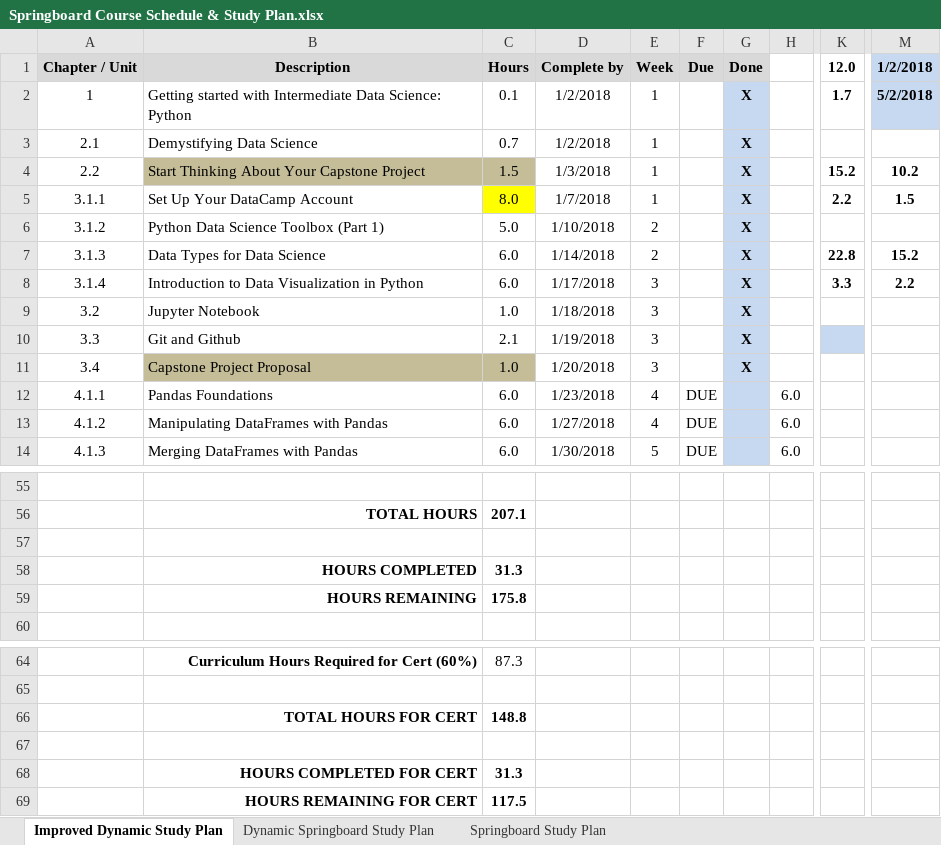
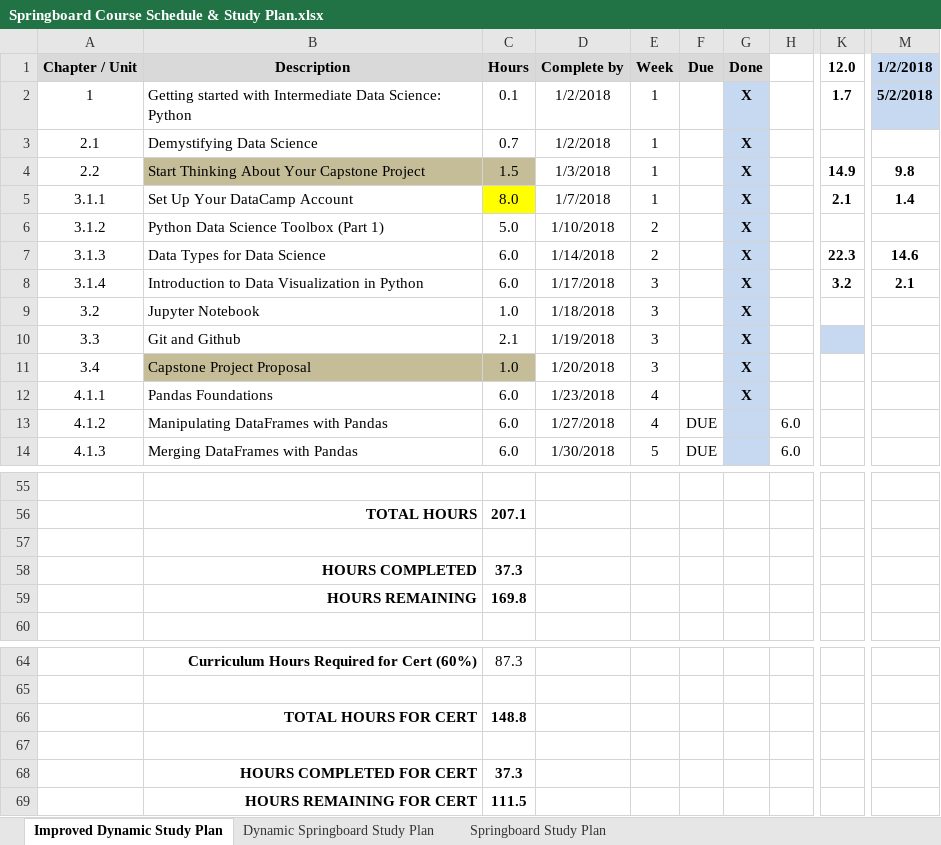
Before and after one commit to BrianLDev/Data-Science-Intensive-Springboard, an Excel workbook: Springboard Course Schedule & Study Plan.xlsx, sheet Improved Dynamic Study Plan, drawn as a sheet; only a part is shown, gaps mark what is left out; values as stored, in another font and other column widths than the file's, no borders; the diff names each change by its address in the sheet, - before the commit and + after, or states it on an @@ line.

Commit message:
Finished ch 4 of 4 - pandas Foundations - DataCamp and got certificate

```diff
--- a/Springboard Course Schedule & Study Plan.xlsx (sheet Improved Dynamic Study Plan)
+++ b/Springboard Course Schedule & Study Plan.xlsx (sheet Improved Dynamic Study Plan)
-K4 (12.0): 15.2
+K4 (12.0): 14.9
-M4 (1/2/2018): 10.2
+M4 (1/2/2018): 9.8
-K5 (12.0): 2.2
+K5 (12.0): 2.1
-M5 (1/2/2018): 1.5
+M5 (1/2/2018): 1.4
-K7 (12.0): 22.8
+K7 (12.0): 22.3
-M7 (1/2/2018): 15.2
+M7 (1/2/2018): 14.6
-K8 (12.0): 3.3
+K8 (12.0): 3.2
-M8 (1/2/2018): 2.2
+M8 (1/2/2018): 2.1
-F12 (Due): DUE
+F12 (Due): (empty)
-G12 (Done): (empty)
+G12 (Done): X
-H12: 6.0
+H12: (empty)
-C58 (Hours): 31.3
+C58 (Hours): 37.3
-C59 (Hours): 175.8
+C59 (Hours): 169.8
-C68 (Hours): 31.3
+C68 (Hours): 37.3
-C69 (Hours): 117.5
+C69 (Hours): 111.5
```
Also changed, not shown: 15 other files.
